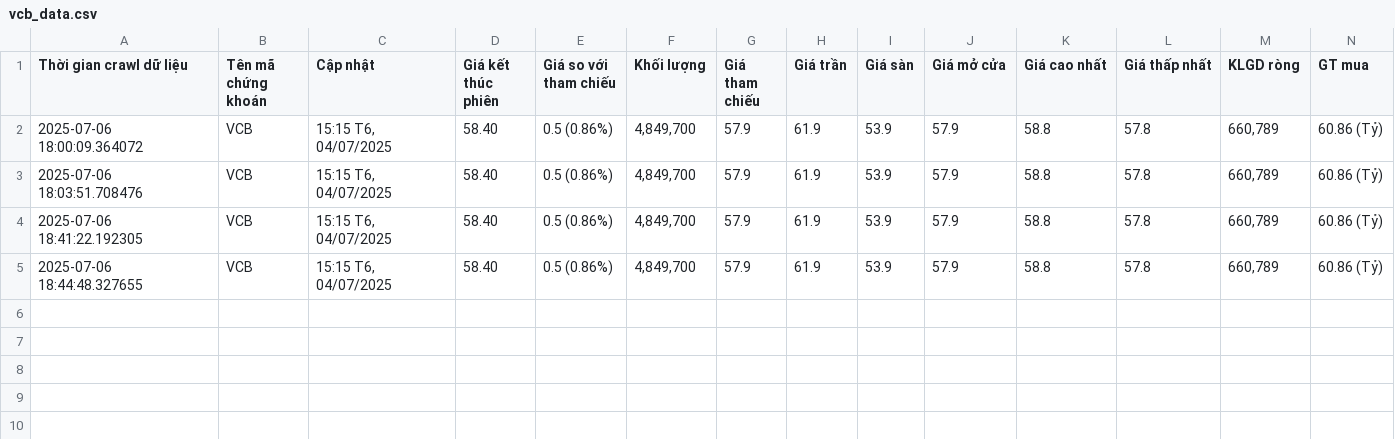
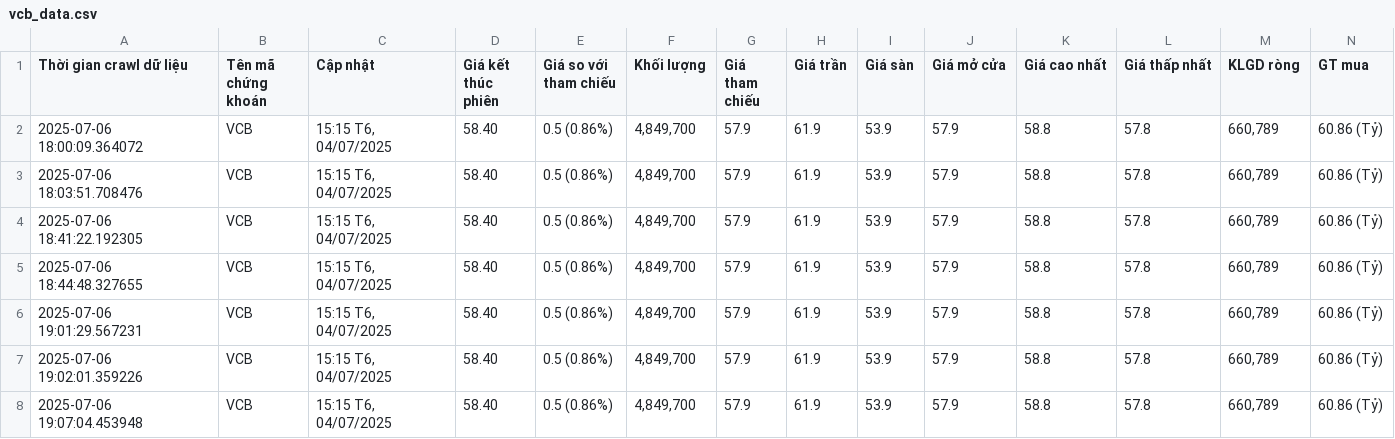
Before and after one commit to bazzi24/Crawl_Data_From_Cafef, a CSV file: notebook/file_csv/vcb_data.csv, drawn as a sheet; only a part is shown; rows hold the shown columns only; the diff names each change by its address in the sheet, - before the commit and + after, or states it on an @@ line.

```diff
--- a/notebook/file_csv/vcb_data.csv
+++ b/notebook/file_csv/vcb_data.csv
+row 6: 2025-07-06 19:01:29.567231 | VCB | 15:15 T6, 04/07/2025 | 58.40 | 0.5 (0.86%) | 4,849,700 | 57.9 | 61.9 | 53.9 | 57.9 | 58.8 | 57.8 | 660,789 | 60.86 (Tỷ)
+row 7: 2025-07-06 19:02:01.359226 | VCB | 15:15 T6, 04/07/2025 | 58.40 | 0.5 (0.86%) | 4,849,700 | 57.9 | 61.9 | 53.9 | 57.9 | 58.8 | 57.8 | 660,789 | 60.86 (Tỷ)
+row 8: 2025-07-06 19:07:04.453948 | VCB | 15:15 T6, 04/07/2025 | 58.40 | 0.5 (0.86%) | 4,849,700 | 57.9 | 61.9 | 53.9 | 57.9 | 58.8 | 57.8 | 660,789 | 60.86 (Tỷ)
```
Also changed, not shown: notebook/file_csv/mbb_data.csv, notebook/file_csv/nvl_data.csv, 5 other files.
